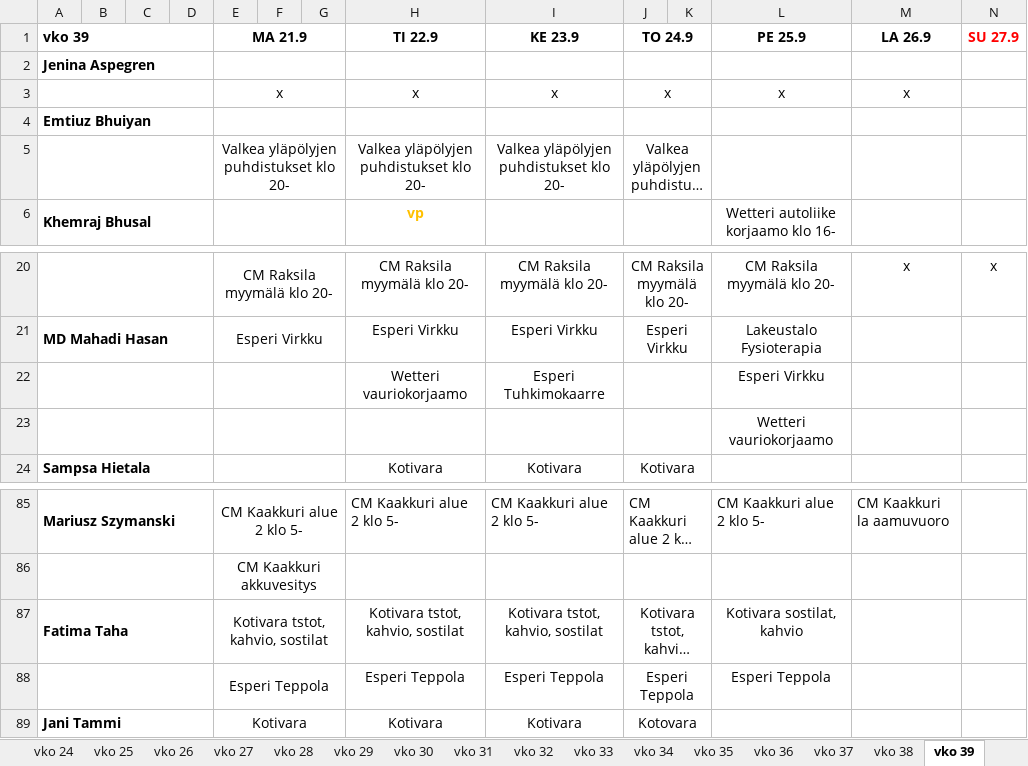
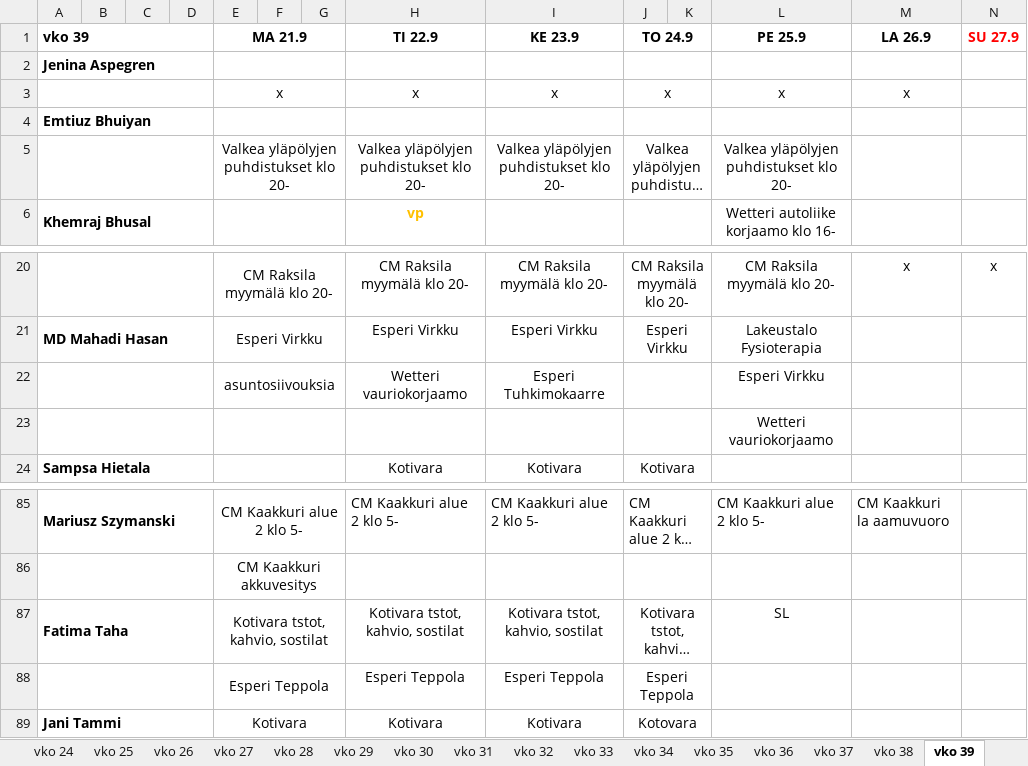
Before and after one commit to sol-droid-nik/Calendars, an Excel workbook: data/tyovuorot_2026.xlsx, sheet vko 39, drawn as a sheet; only a part is shown, gaps mark what is left out; long unchanged cells end in …; values as stored, in another font and other column widths than the file's, no borders; the diff covers the shown part only; the diff names each change by its address in the sheet, - before the commit and + after, or states it on an @@ line.

```diff
--- a/data/tyovuorot_2026.xlsx (sheet vko 39)
+++ b/data/tyovuorot_2026.xlsx (sheet vko 39)
-L5 (PE 25.9): (empty)
+L5 (PE 25.9): Valkea yläpölyjen puhdistukset klo 20-
-E22 (MA 21.9): (empty)
+E22 (MA 21.9): asuntosiivouksia
-L87 (PE 25.9): Kotivara sostilat, kahvio
+L87 (PE 25.9): SL
-L88 (PE 25.9): Esperi Teppola
+L88 (PE 25.9): (empty)
```
Also changed, not shown: 1 added row, 1 removed row, 15 edited cells and cell formats elsewhere in this sheet, sheet vko 40, other sheet tabs.
